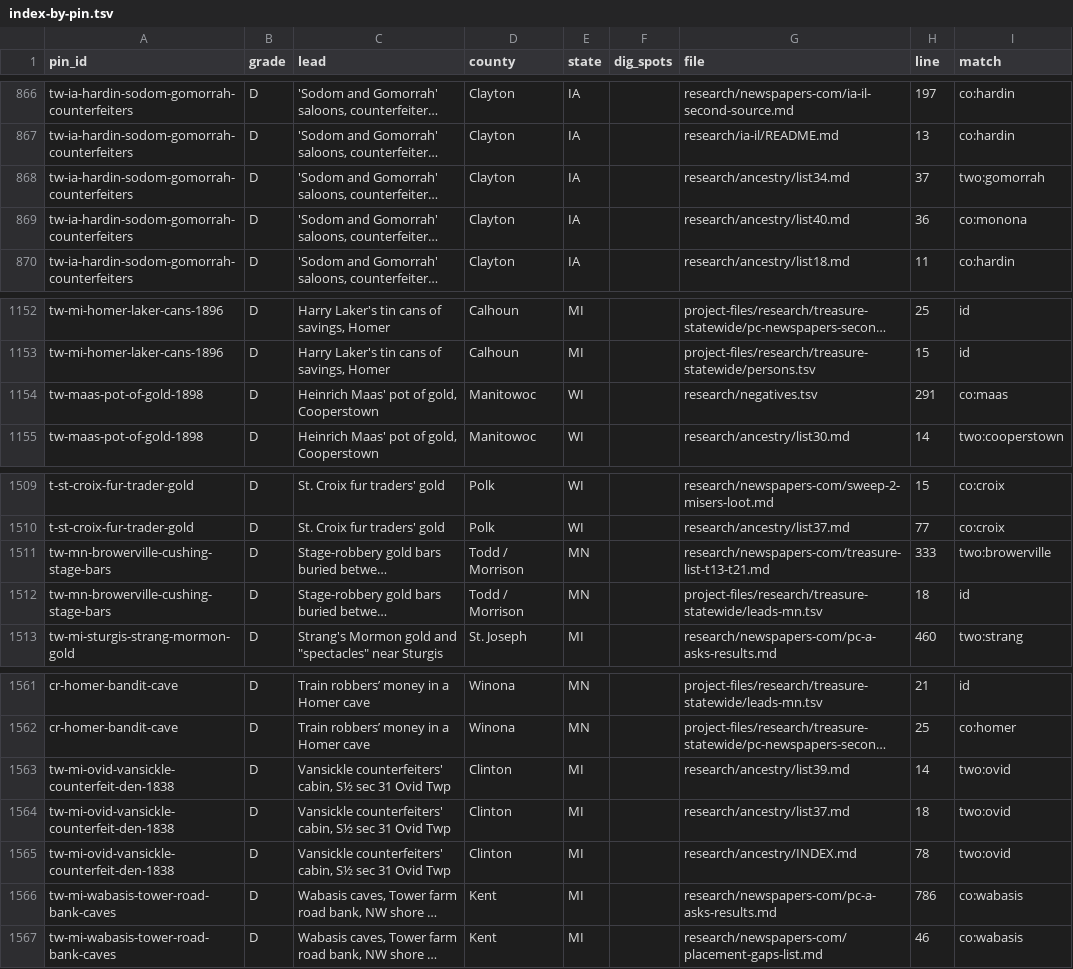
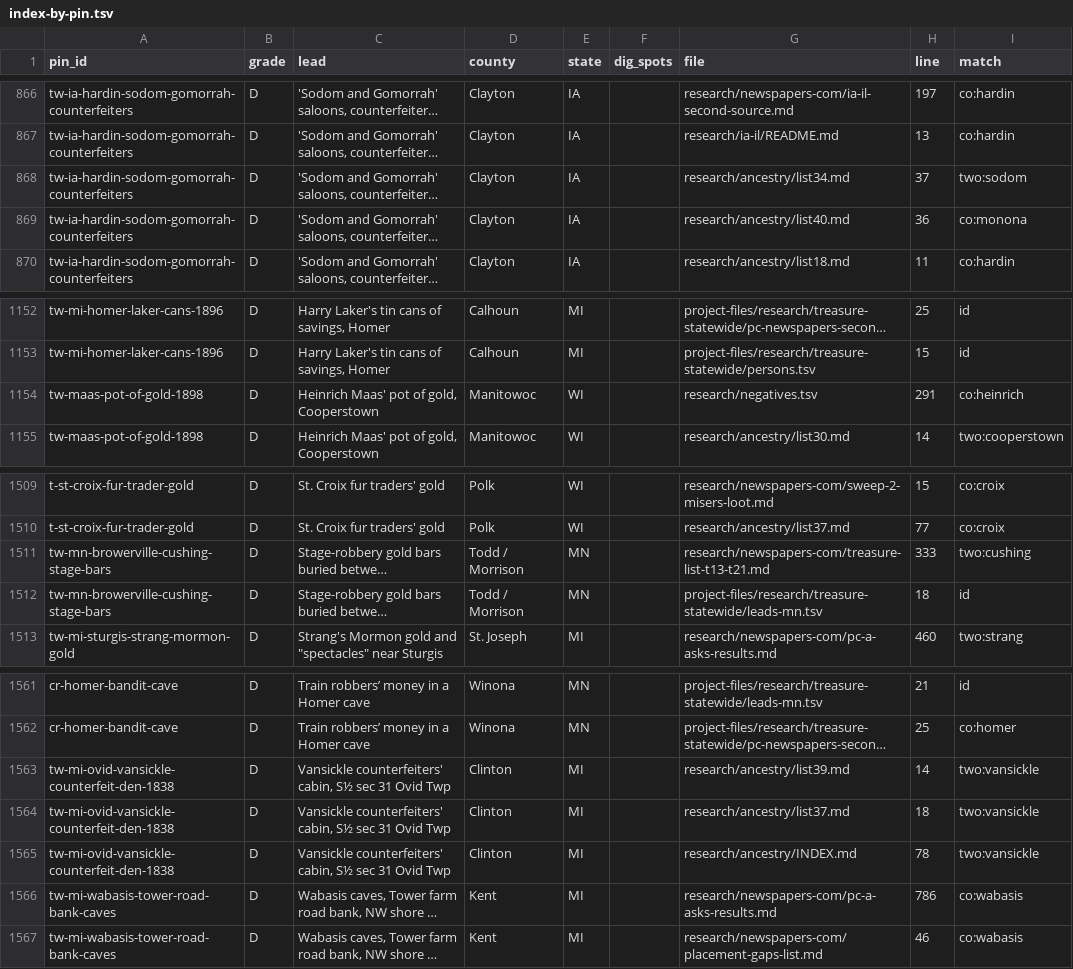
Before and after one commit to benf05ter/gold-atlas, a TSV file: research/index-by-pin.tsv, drawn as a sheet; only a part is shown, gaps mark what is left out; long unchanged cells end in …; the diff covers the shown part only; the diff names each change by its address in the sheet, - before the commit and + after, or states it on an @@ line.

```diff
--- a/research/index-by-pin.tsv
+++ b/research/index-by-pin.tsv
-I868 (match): two:gomorrah
+I868 (match): two:sodom
-I1154 (match): co:maas
+I1154 (match): co:heinrich
-I1511 (match): two:browerville
+I1511 (match): two:cushing
-I1563:I1565 (match): two:ovid
+I1563:I1565 (match): two:vansickle
```
Also changed, not shown: 1 added row, 1 removed row and 34 edited cells elsewhere in this file, 3 other files.
